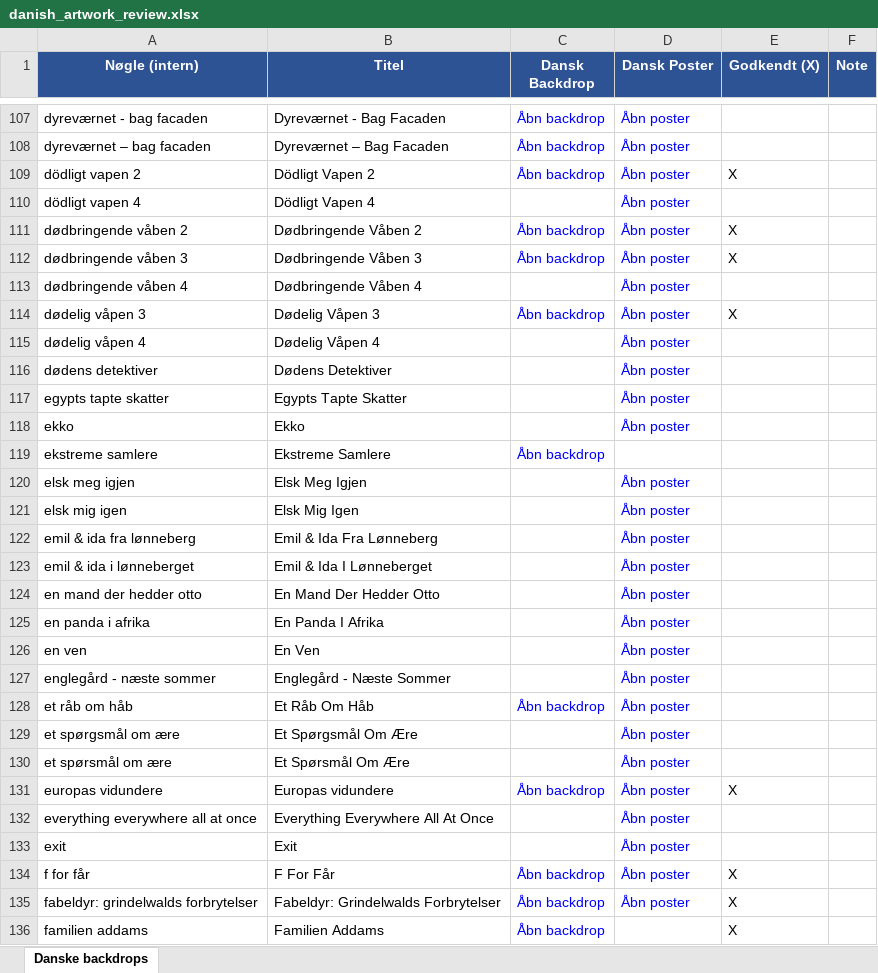
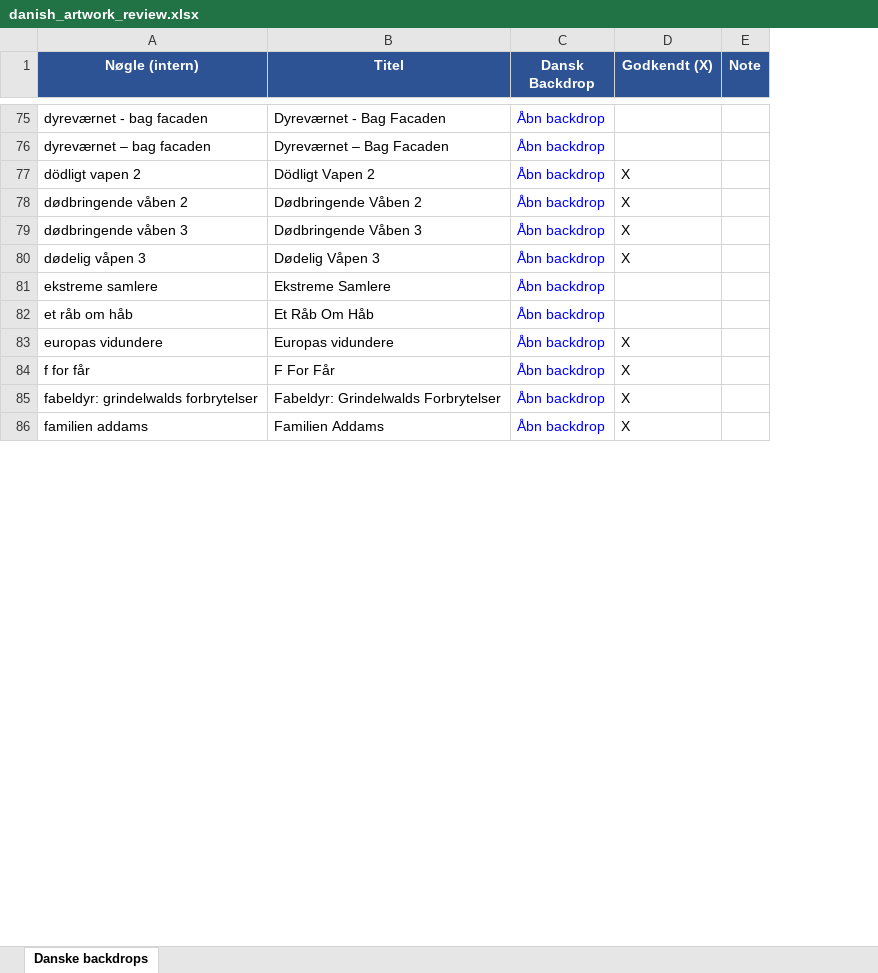
Before and after one commit to flanaganz/epgoal, an Excel workbook: data/danish_artwork_review.xlsx, sheet Danske backdrops, drawn as a sheet; only a part is shown, gaps mark what is left out; values as stored, in another font and other column widths than the file's, no borders; the diff covers the shown part only; the diff names each change by its address in the sheet, - before the commit and + after, or states it on an @@ line.

Commit message:
Auto-sync EPG (danske backdrops) 2026-08-07 15:37:02

```diff
--- a/data/danish_artwork_review.xlsx (sheet Danske backdrops)
+++ b/data/danish_artwork_review.xlsx (sheet Danske backdrops)
-column D (Dansk Poster), rows 107-109: all Åbn poster; rows 111-112: Åbn poster | Åbn poster; row 114: Åbn poster; row 128: Åbn poster; row 131: Åbn poster; rows 134-135: Åbn poster | Åbn poster
-row 110: dödligt vapen 4 | Dödligt Vapen 4 |  | Åbn poster
-row 113: dødbringende våben 4 | Dødbringende Våben 4 |  | Åbn poster
-row 115: dødelig våpen 4 | Dødelig Våpen 4 |  | Åbn poster
-row 116: dødens detektiver | Dødens Detektiver |  | Åbn poster
-row 117: egypts tapte skatter | Egypts Tapte Skatter |  | Åbn poster
-row 118: ekko | Ekko |  | Åbn poster
-row 120: elsk meg igjen | Elsk Meg Igjen |  | Åbn poster
-row 121: elsk mig igen | Elsk Mig Igen |  | Åbn poster
-row 122: emil & ida fra lønneberg | Emil & Ida Fra Lønneberg |  | Åbn poster
-row 123: emil & ida i lønneberget | Emil & Ida I Lønneberget |  | Åbn poster
-row 124: en mand der hedder otto | En Mand Der Hedder Otto |  | Åbn poster
-row 125: en panda i afrika | En Panda I Afrika |  | Åbn poster
-row 126: en ven | En Ven |  | Åbn poster
-row 127: englegård - næste sommer | Englegård - Næste Sommer |  | Åbn poster
-row 129: et spørgsmål om ære | Et Spørgsmål Om Ære |  | Åbn poster
-row 130: et spørsmål om ære | Et Spørsmål Om Ære |  | Åbn poster
-row 132: everything everywhere all at once | Everything Everywhere All At Once |  | Åbn poster
-row 133: exit | Exit |  | Åbn poster
```
Also changed, not shown: 158 removed rows elsewhere in this sheet, 5 other files.
